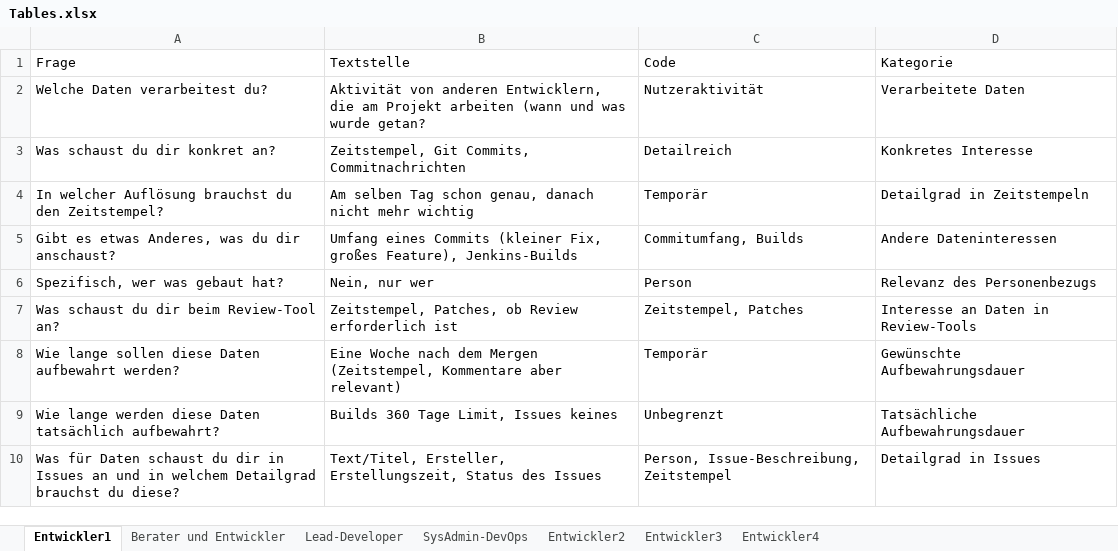
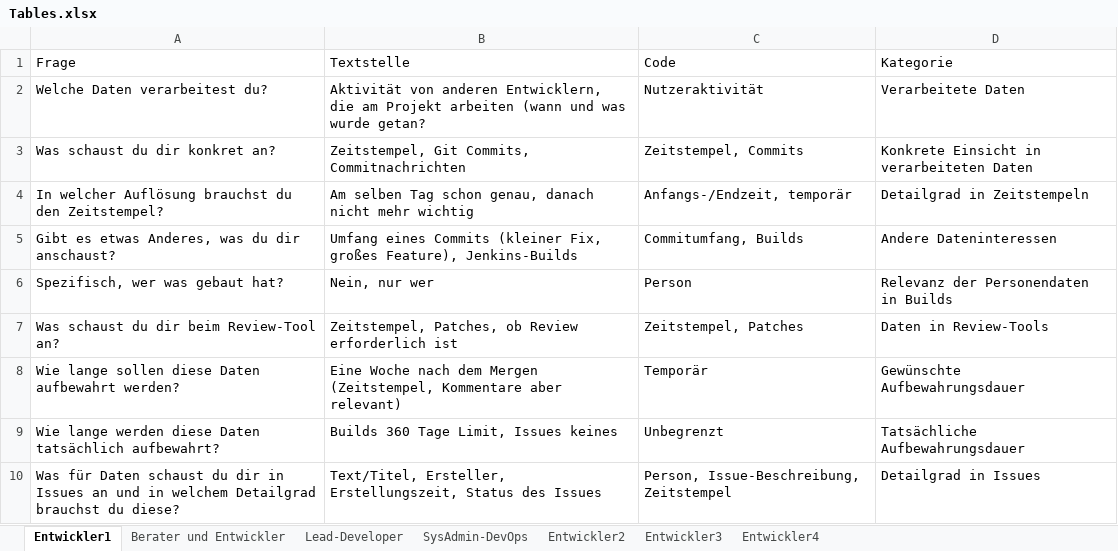
Before and after one commit to SamAkc/BachelorThesis, an Excel workbook: interviews/Tables.xlsx, sheet Entwickler1, drawn as a sheet; only a part is shown; values as stored, in another font and other column widths than the file's, no borders; table styles not drawn; the diff names each change by its address in the sheet, - before the commit and + after, or states it on an @@ line.

```diff
--- a/interviews/Tables.xlsx (sheet Entwickler1)
+++ b/interviews/Tables.xlsx (sheet Entwickler1)
-C3 (Code): Detailreich
+C3 (Code): Zeitstempel, Commits
-D3 (Kategorie): Konkretes Interesse
+D3 (Kategorie): Konkrete Einsicht in verarbeiteten Daten
-C4 (Code): Temporär
+C4 (Code): Anfangs-/Endzeit, temporär
-D6 (Kategorie): Relevanz des Personenbezugs
+D6 (Kategorie): Relevanz der Personendaten in Builds
-D7 (Kategorie): Interesse an Daten in Review-Tools
+D7 (Kategorie): Daten in Review-Tools
```
Also changed, not shown: sheet Lead-Developer, sheet Berater und Entwickler, sheet SysAdmin-DevOps, 11 other files.
